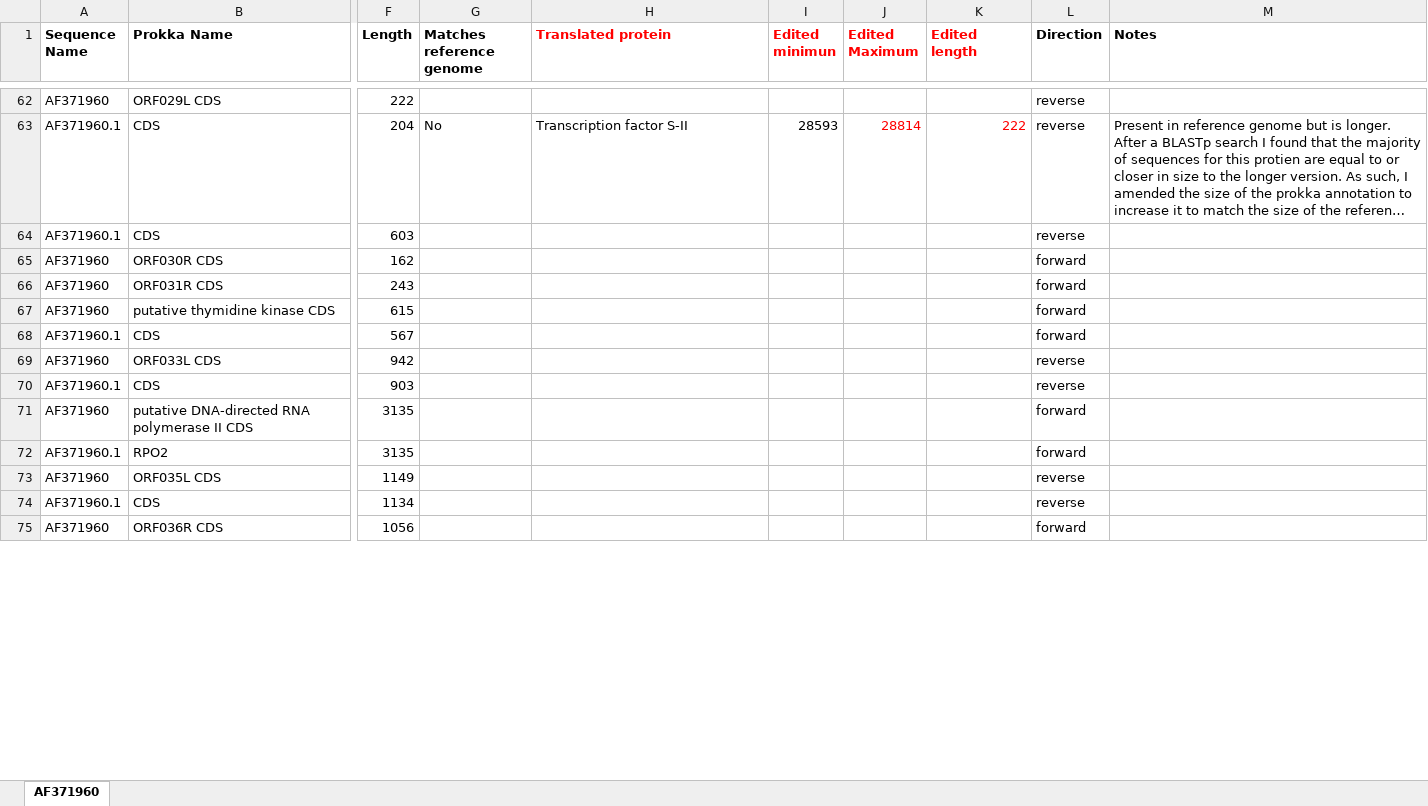
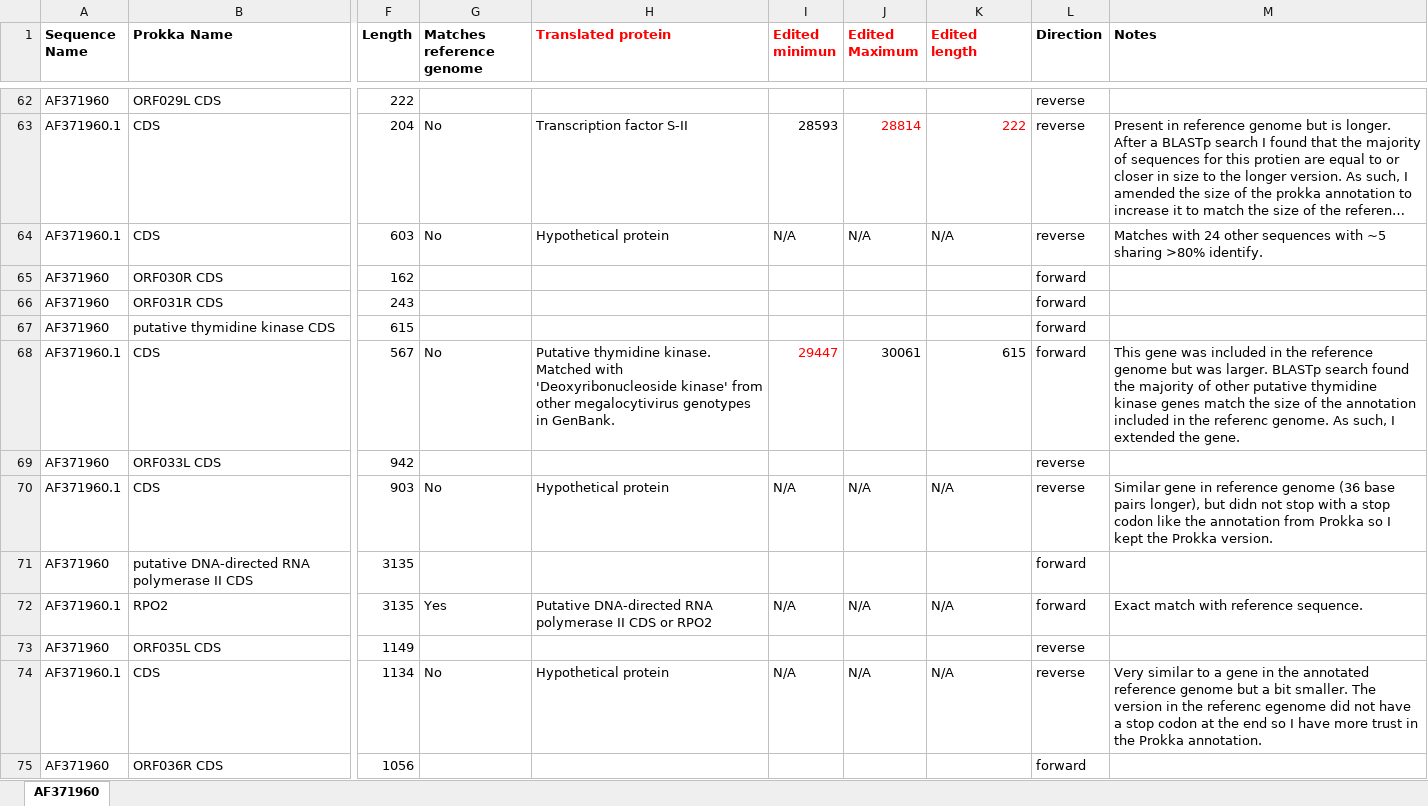
Before and after one commit to PollyHannah/Phylogenomic-study, an Excel workbook: prokka_outputs/Manually checked annotations/Nucleotide alignment Annotations.xlsx, sheet AF371960, drawn as a sheet; only a part is shown, gaps mark what is left out; long unchanged cells end in …; values as stored, in another font and other column widths than the file's, no borders; the diff covers the shown part only; the diff names each change by its address in the sheet, - before the commit and + after, or states it on an @@ line.

Commit message:
Updates to annotations as I have progressed further through manually checking each one.

```diff
--- a/prokka_outputs/Manually checked annotations/Nucleotide alignment Annotations.xlsx (sheet AF371960)
+++ b/prokka_outputs/Manually checked annotations/Nucleotide alignment Annotations.xlsx (sheet AF371960)
-G64 (Matches reference genome): (empty)
+G64 (Matches reference genome): No
-H64 (Translated protein): (empty)
+H64 (Translated protein): Hypothetical protein
-I64 (Edited minimun): (empty)
+I64 (Edited minimun): N/A
-J64 (Edited Maximum): (empty)
+J64 (Edited Maximum): N/A
-K64 (Edited length): (empty)
+K64 (Edited length): N/A
-M64 (Notes): (empty)
+M64 (Notes): Matches with 24 other sequences with ~5 sharing >80% identify.
-G68 (Matches reference genome): (empty)
+G68 (Matches reference genome): No
-H68 (Translated protein): (empty)
+H68 (Translated protein): Putative thymidine kinase. Matched with 'Deoxyribonucleoside kinase' from other megalocytivirus genotypes in GenBank.
-I68 (Edited minimun): (empty)
+I68 (Edited minimun): 29447
-J68 (Edited Maximum): (empty)
+J68 (Edited Maximum): 30061
-K68 (Edited length): (empty)
+K68 (Edited length): 615
-M68 (Notes): (empty)
+M68 (Notes): This gene was included in the reference genome but was larger. BLASTp search found the majority of other putative thymidine kinase genes match the size of the annotation included in the referenc genome. As such, I extended the gene.
-G70 (Matches reference genome): (empty)
+G70 (Matches reference genome): No
-H70 (Translated protein): (empty)
+H70 (Translated protein): Hypothetical protein
-I70 (Edited minimun): (empty)
+I70 (Edited minimun): N/A
-J70 (Edited Maximum): (empty)
+J70 (Edited Maximum): N/A
-K70 (Edited length): (empty)
+K70 (Edited length): N/A
-M70 (Notes): (empty)
+M70 (Notes): Similar gene in reference genome (36 base pairs longer), but didn not stop with a stop codon like the annotation from Prokka so I kept the Prokka version.
-G72 (Matches reference genome): (empty)
+G72 (Matches reference genome): Yes
-H72 (Translated protein): (empty)
+H72 (Translated protein): Putative DNA-directed RNA polymerase II CDS or RPO2
-I72 (Edited minimun): (empty)
+I72 (Edited minimun): N/A
-J72 (Edited Maximum): (empty)
+J72 (Edited Maximum): N/A
-K72 (Edited length): (empty)
+K72 (Edited length): N/A
-M72 (Notes): (empty)
+M72 (Notes): Exact match with reference sequence.
-G74 (Matches reference genome): (empty)
+G74 (Matches reference genome): No
-H74 (Translated protein): (empty)
+H74 (Translated protein): Hypothetical protein
-I74 (Edited minimun): (empty)
+I74 (Edited minimun): N/A
-J74 (Edited Maximum): (empty)
+J74 (Edited Maximum): N/A
-K74 (Edited length): (empty)
+K74 (Edited length): N/A
-M74 (Notes): (empty)
+M74 (Notes): Very similar to a gene in the annotated reference genome but a bit smaller. The version in the referenc egenome did not have a stop codon at the end so I have more trust in the Prokka annotation.
```
Also changed, not shown: 19 edited cells elsewhere in this sheet.
